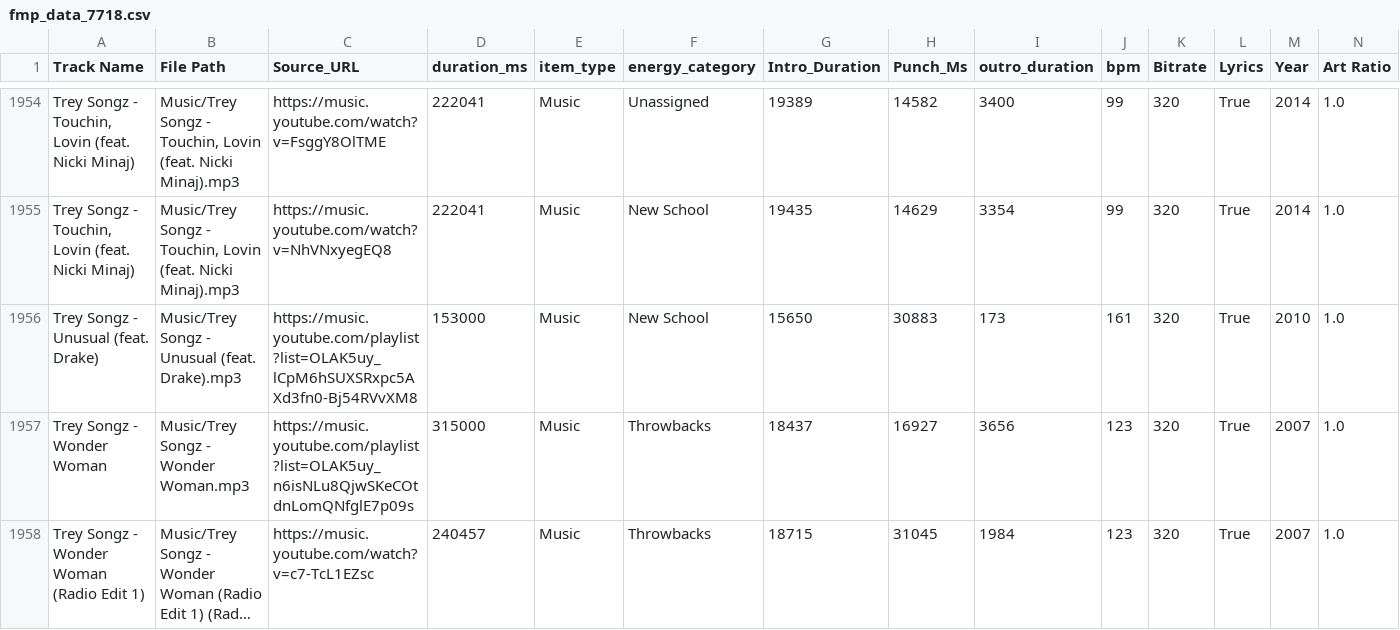
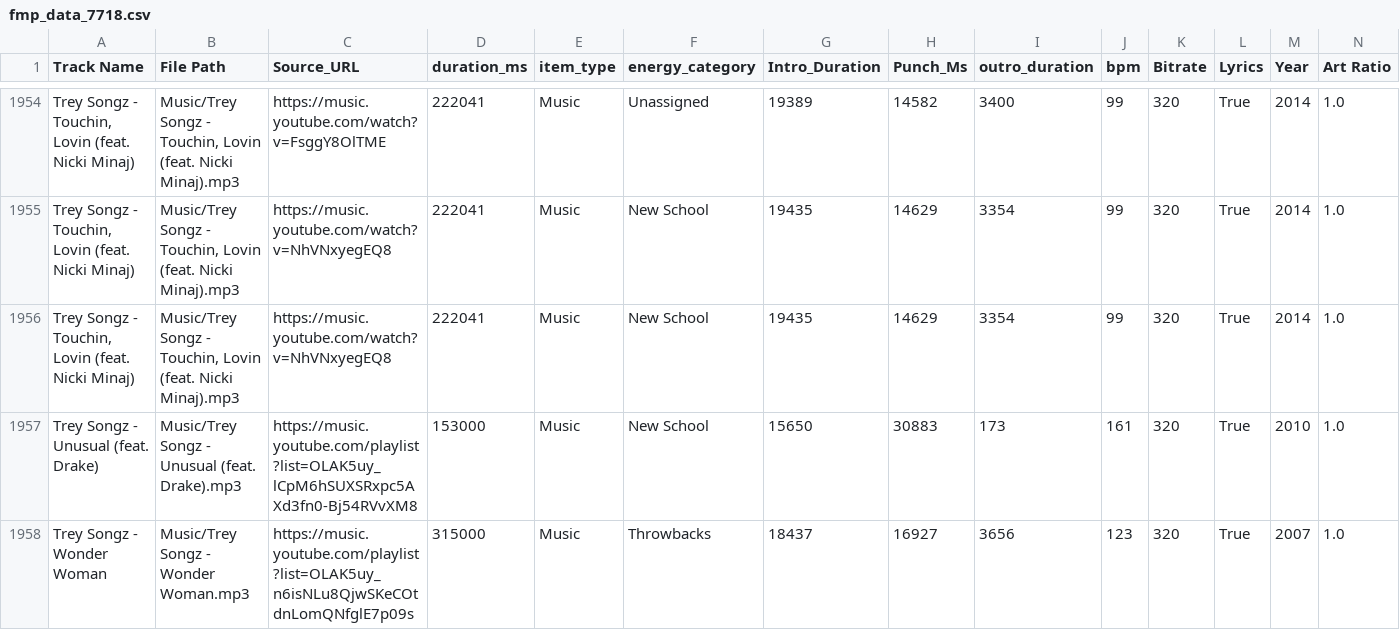
Before and after one commit to ChiTownSounds/FMP-Radio, a CSV file: configs/fmp_data_7718.csv, drawn as a sheet; only a part is shown, gaps mark what is left out; the shorter side is filled out with more unchanged rows; long unchanged cells end in …; rows hold the shown columns only; the diff names each change by its address in the sheet, - before the commit and + after, or states it on an @@ line.

Commit message:
Vaulted new track: Trey Songz - Touchin, Lovin (feat. Nicki Minaj)

```diff
--- a/configs/fmp_data_7718.csv
+++ b/configs/fmp_data_7718.csv
+row 1956: Trey Songz - Touchin, Lovin (feat. Nicki Minaj) | Music/Trey Songz - Touchin, Lovin (feat. Nicki Minaj).mp3 | https://music.youtube.com/watch?v=NhVNxyegEQ8 | 222041 | Music | New School | 19435 | 14629 | 3354 | 99 | 320 | True | 2014 | 1.0
```
